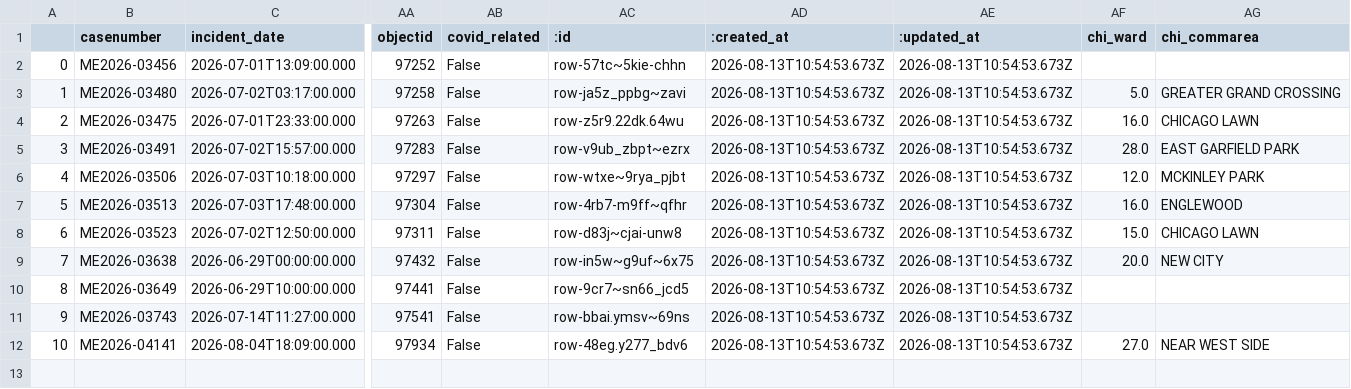
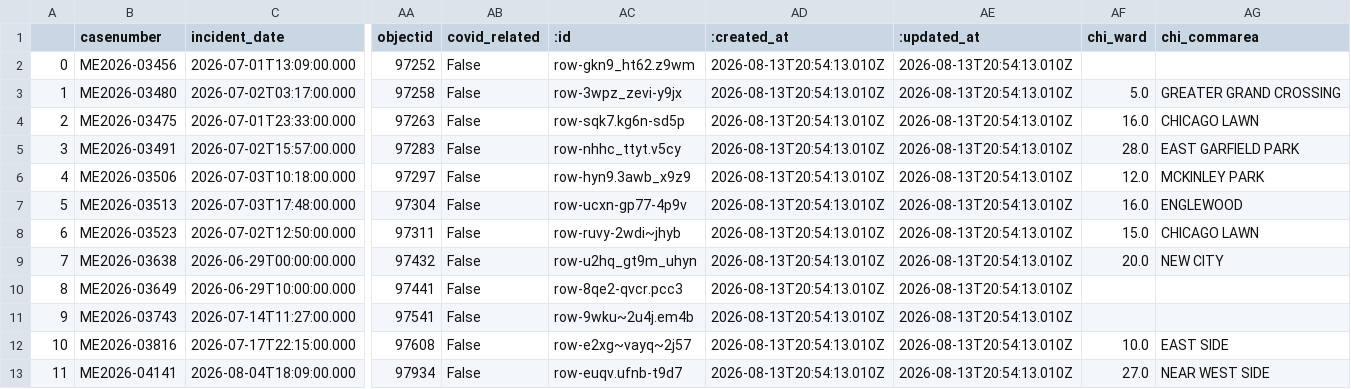
Before and after one commit to cam-rodriguez/cpm_heatbot, a CSV file: data/archive/lastversion.csv, drawn as a sheet; only a part is shown, gaps mark what is left out; addresses are those after the commit; rows hold the shown columns only; the diff names each change by its address in the sheet, - before the commit and + after, or states it on an @@ line.

```diff
--- a/data/archive/lastversion.csv
+++ b/data/archive/lastversion.csv
-AC2 (:id): row-57tc~5kie-chhn
+AC2 (:id): row-gkn9_ht62.z9wm
-AD2:AD11 (:created_at): 2026-08-13T10:54:53.673Z
+AD2:AD11 (:created_at): 2026-08-13T20:54:13.010Z
-AE2:AE11 (:updated_at): 2026-08-13T10:54:53.673Z
+AE2:AE11 (:updated_at): 2026-08-13T20:54:13.010Z
-AC3 (:id): row-ja5z_ppbg~zavi
+AC3 (:id): row-3wpz_zevi-y9jx
-AC4 (:id): row-z5r9.22dk.64wu
+AC4 (:id): row-sqk7.kg6n-sd5p
-AC5 (:id): row-v9ub_zbpt~ezrx
+AC5 (:id): row-nhhc_ttyt.v5cy
-AC6 (:id): row-wtxe~9rya_pjbt
+AC6 (:id): row-hyn9.3awb_x9z9
-AC7 (:id): row-4rb7-m9ff~qfhr
+AC7 (:id): row-ucxn-gp77-4p9v
-AC8 (:id): row-d83j~cjai-unw8
+AC8 (:id): row-ruvy-2wdi~jhyb
-AC9 (:id): row-in5w~g9uf~6x75
+AC9 (:id): row-u2hq_gt9m_uhyn
-AC10 (:id): row-9cr7~sn66_jcd5
+AC10 (:id): row-8qe2-qvcr.pcc3
-AC11 (:id): row-bbai.ymsv~69ns
+AC11 (:id): row-9wku~2u4j.em4b
+row 12: 10 | ME2026-03816 | 2026-07-17T22:15:00.000 | 97608 | False | row-e2xg~vayq~2j57 | 2026-08-13T20:54:13.010Z | 2026-08-13T20:54:13.010Z | 10.0 | EAST SIDE
@@ column A renumbered from row 13 down @@
-AC13 (:id): row-48eg.y277_bdv6
+AC13 (:id): row-euqv.ufnb-t9d7
-AD13 (:created_at): 2026-08-13T10:54:53.673Z
+AD13 (:created_at): 2026-08-13T20:54:13.010Z
-AE13 (:updated_at): 2026-08-13T10:54:53.673Z
+AE13 (:updated_at): 2026-08-13T20:54:13.010Z
```
Also changed, not shown: data/all_heatdeaths.csv.
